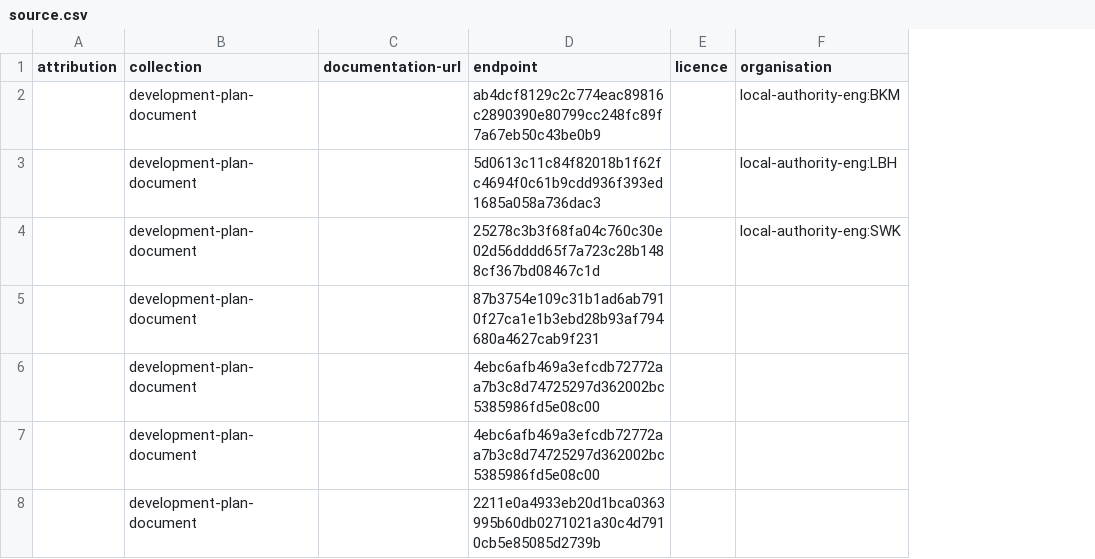
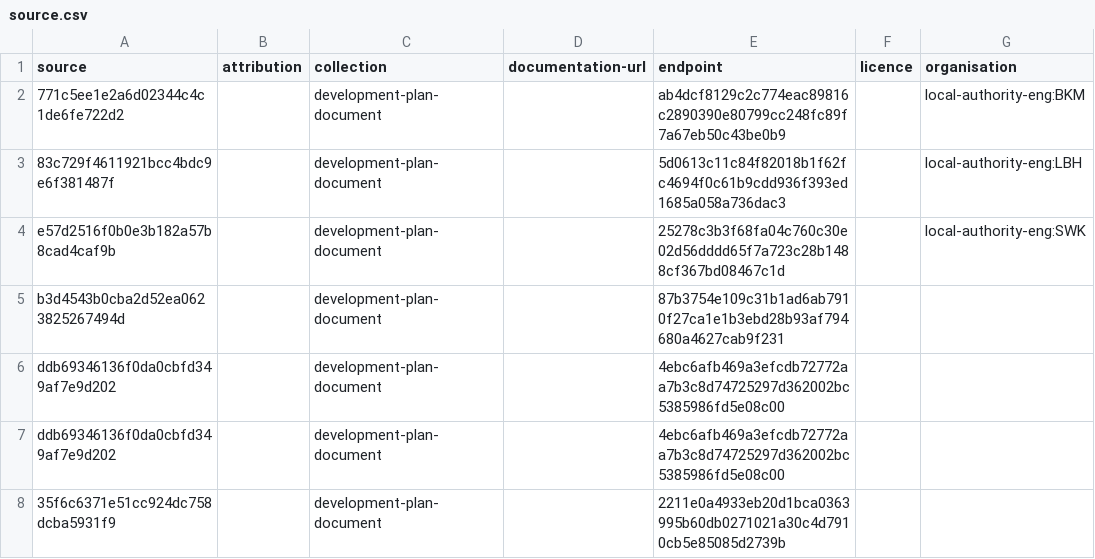
Before and after one commit to digital-land/development-plan-document-collection, a CSV file: collection/source.csv, drawn as a sheet; only a part is shown; the diff names each change by its address in the sheet, - before the commit and + after, or states it on an @@ line.

Commit message:
Migrated collection

```diff
--- a/collection/source.csv
+++ b/collection/source.csv
+column A (source), rows 2-8: 771c5ee1e2a6d02344c4c1de6fe722d2 | 83c729f4611921bcc4bdc9e6f381487f | e57d2516f0b0e3b182a57b8cad4caf9b | b3d4543b0cba2d52ea0623825267494d | ddb69346136f0da0cbfd349af7e9d202 | ddb69346136f0da0cbfd349af7e9d202 | 35f6c6371e51cc924dc758dcba5931f9
```
